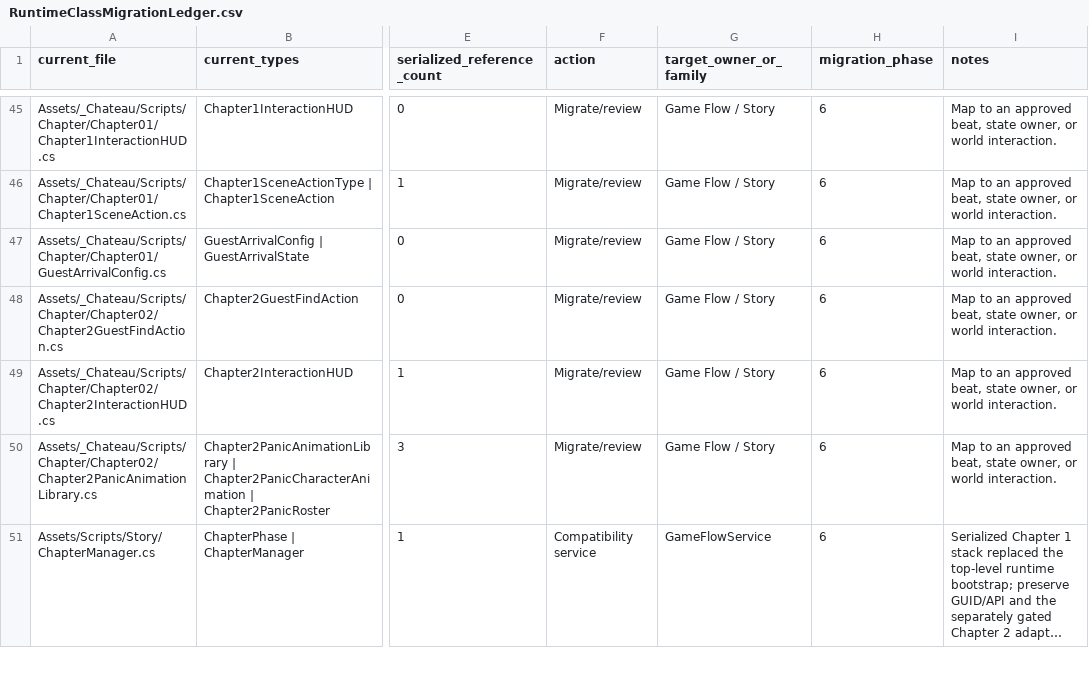
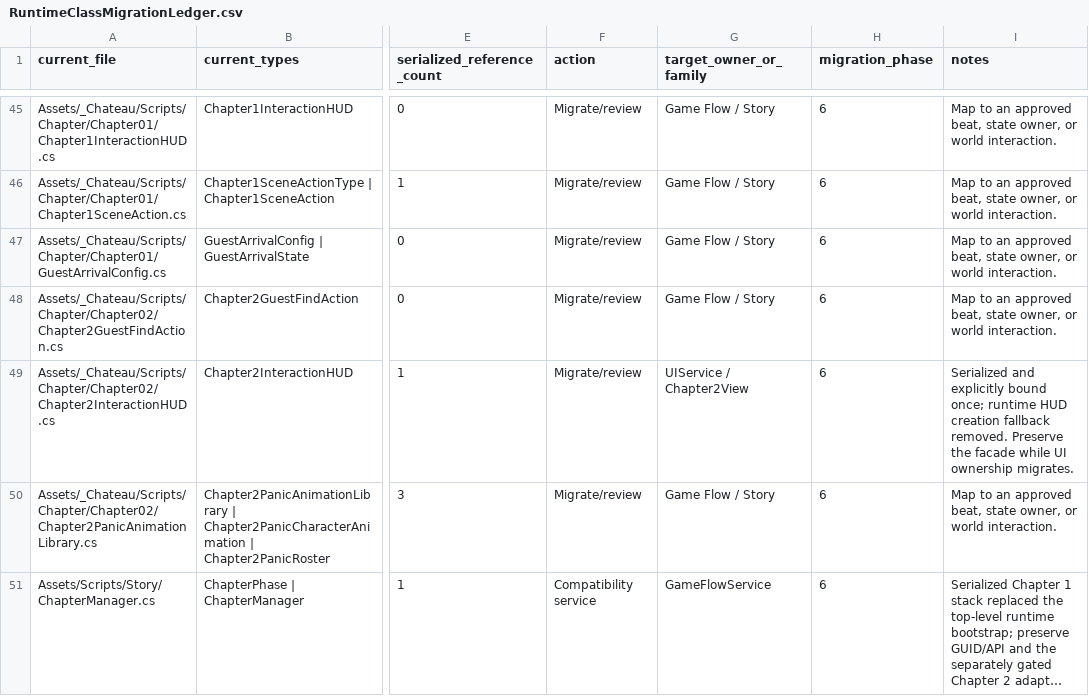
Before and after one commit to redgargoyle/ChateauElsewhere, a CSV file: Docs/Architecture/RuntimeClassMigrationLedger.csv, drawn as a sheet; only a part is shown, gaps mark what is left out; long unchanged cells end in …; the diff names each change by its address in the sheet, - before the commit and + after, or states it on an @@ line.

Commit message:
refactor(story): remove Chapter 2 HUD factory

```diff
--- a/Docs/Architecture/RuntimeClassMigrationLedger.csv
+++ b/Docs/Architecture/RuntimeClassMigrationLedger.csv
-G49 (target_owner_or_family): Game Flow / Story
+G49 (target_owner_or_family): UIService / Chapter2View
-I49 (notes): Map to an approved beat, state owner, or world interaction.
+I49 (notes): Serialized and explicitly bound once; runtime HUD creation fallback removed. Preserve the facade while UI ownership migrates.
```
Also changed, not shown: Docs/Architecture/Generated/runtime_files.csv, 7 other files.
